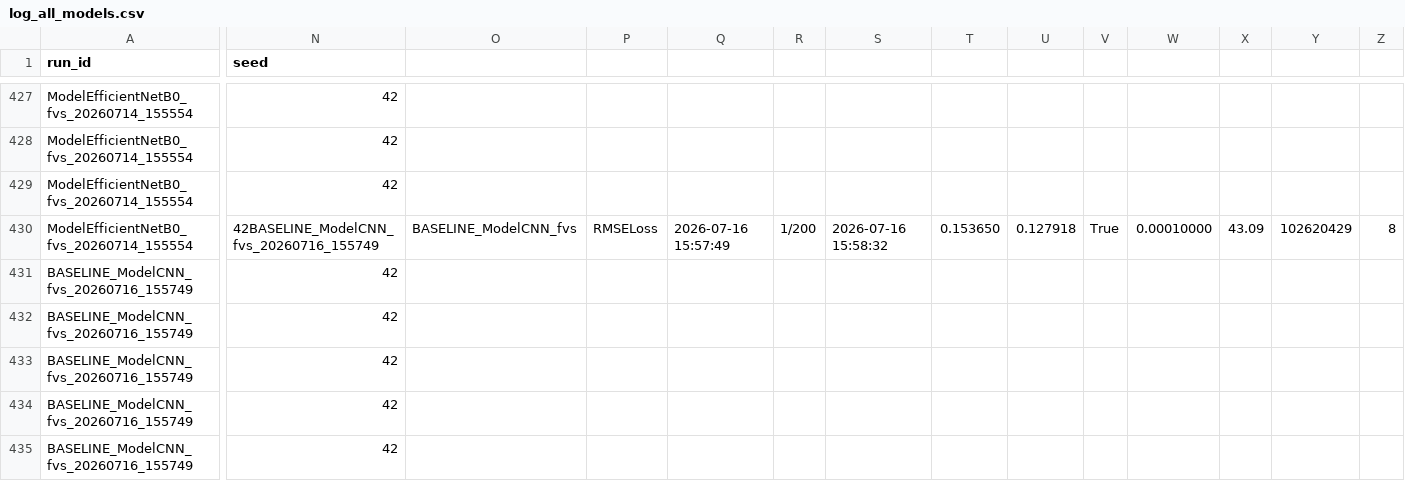
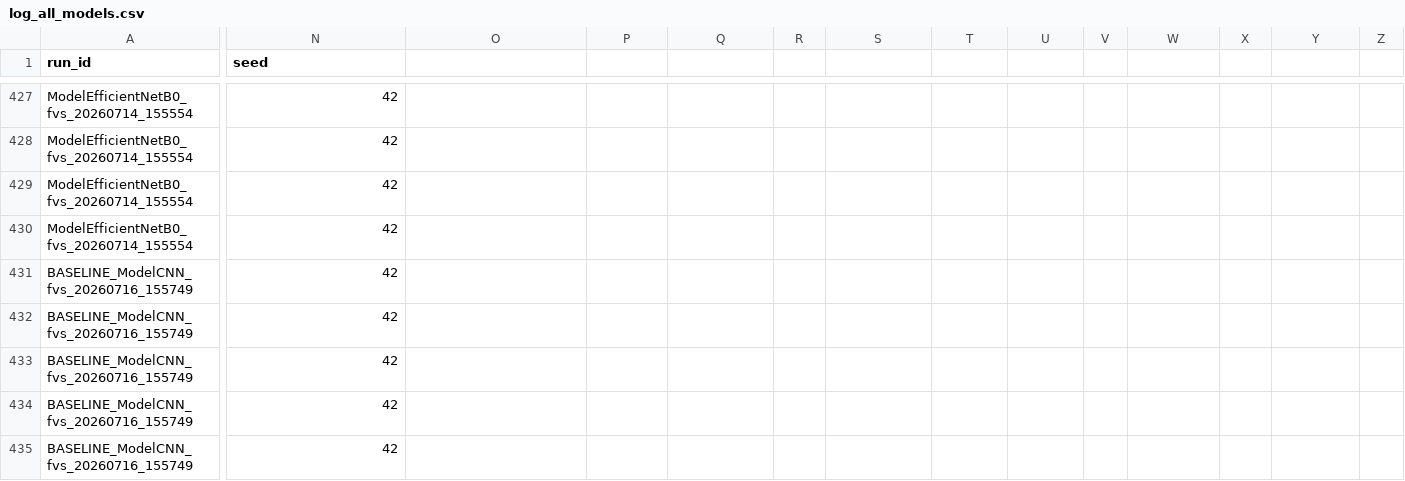
Before and after one commit to SCL3/Backcalculation-of-shear-wave-velocity, a CSV file: 5K Dataset Files/log/RMSELoss_No_Noise/log_all_models.csv (was log/RMSELoss_No_Noise/log_all_models.csv), drawn as a sheet; only a part is shown, gaps mark what is left out; the shorter side is filled out with more unchanged rows; rows hold the shown columns only; the diff covers the shown part only; the diff names each change by its address in the sheet, - before the commit and + after, or states it on an @@ line.

Commit message:
Code adapted for the 150K Dataset. Let's run the first Kinh Model with the 150K Dataset

```diff
--- a/log/RMSELoss_No_Noise/log_all_models.csv
+++ b/5K Dataset Files/log/RMSELoss_No_Noise/log_all_models.csv
-N430 (seed): 42BASELINE_ModelCNN_fvs_20260716_155749
+N430 (seed): 42
-O430: BASELINE_ModelCNN_fvs
+O430: (empty)
-P430: RMSELoss
+P430: (empty)
-Q430: 2026-07-16 15:57:49
+Q430: (empty)
-R430: 1/200
+R430: (empty)
-S430: 2026-07-16 15:58:32
+S430: (empty)
-T430: 0.153650
+T430: (empty)
-U430: 0.127918
+U430: (empty)
-V430: True
+V430: (empty)
-W430: 0.00010000
+W430: (empty)
-X430: 43.09
+X430: (empty)
-Y430: 102620429
+Y430: (empty)
-Z430: 8
+Z430: (empty)
+row 431: BASELINE_ModelCNN_fvs_20260716_155749 | 42
```
Also changed, not shown: 1 edited cell elsewhere in this file, 60 other files.
